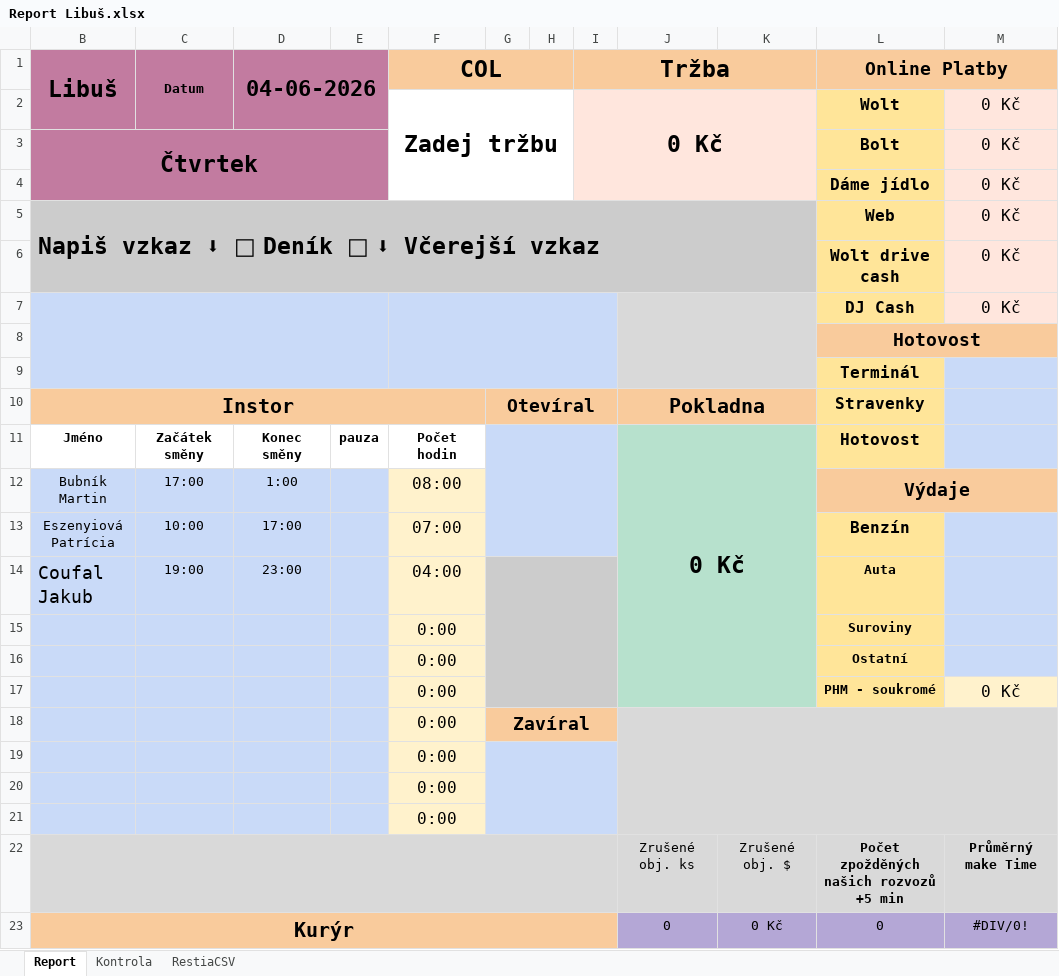
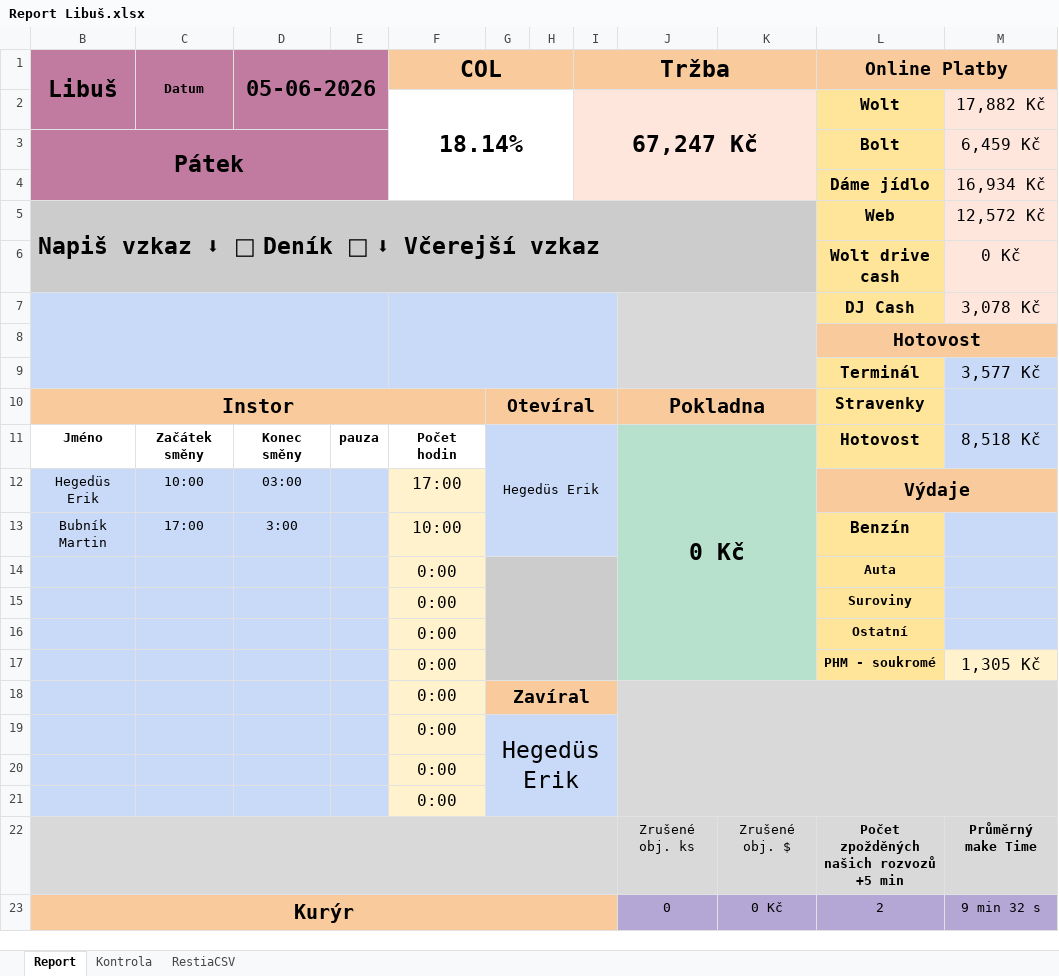
Before and after one commit to StandaSt/comeback-free, an Excel workbook: google_data/Pobočky/Libuš/Report Libuš.xlsx, sheet Report, drawn as a sheet; only a part is shown; values as stored, in another font and other column widths than the file's, no borders; charts and pictures and conditional formats not drawn; removed rows and columns are numbered as before the commit, all else as after; the diff covers the shown part only; the diff names each change by its address in the sheet, - before the commit and + after, or states it on an @@ line.

```diff
--- a/google_data/Pobočky/Libuš/Report Libuš.xlsx (sheet Report)
+++ b/google_data/Pobočky/Libuš/Report Libuš.xlsx (sheet Report)
-D1: 04-06-2026
+D1: 05-06-2026
-row 2:  |  |  |  | Zadej tržbu |  |  | 0 Kč |  |  | Wolt | 0 Kč
-row 3: Čtvrtek |  |  |  |  |  |  |  |  |  | Bolt | 0 Kč
+row 2:  |  |  |  | 18.14% |  |  | 67,247 Kč |  |  | Wolt | 17,882 Kč
+row 3: Pátek |  |  |  |  |  |  |  |  |  | Bolt | 6,459 Kč
-M4: 0 Kč
+M4: 16,934 Kč
-M5: 0 Kč
+M5: 12,572 Kč
-M7: 0 Kč
+M7: 3,078 Kč
-M9: (empty)
+M9: 3,577 Kč
-G11: (empty)
+G11: Hegedüs Erik
-M11: (empty)
+M11: 8,518 Kč
+row 12: Hegedüs Erik | 10:00 | 03:00 |  | 17:00 |  |  |  |  |  | Výdaje
-D13 (05-06-2026): 1:00
+D13 (05-06-2026): 3:00
-F13 (COL): 08:00
+F13 (COL): 10:00
-L13 (Online Platby): Výdaje
+L13 (Online Platby): Benzín
-L13 fill: #F9CB9C
+L13 fill: #FFE599, text size: smaller
-L12:M12 merged
-M13 fill: none
+M13 fill: #C9DAF8
-row 13: Eszenyiová Patrícia | 10:00 | 17:00 |  | 07:00 |  |  |  |  |  | Benzín
-row 14: Coufal Jakub | 19:00 | 23:00 |  | 04:00 |  |  |  |  |  | Auta
+row 14:  |  |  |  | 0:00 |  |  |  |  |  | Auta
-M17: 0 Kč
+M17: 1,305 Kč
-G19: (empty)
+G19: Hegedüs Erik
-L23 (Online Platby): 0
+L23 (Online Platby): 2
-M23: #DIV/0!
+M23: 9 min 32 s
```
Also changed, not shown: 2 added rows, 2 removed rows, 10 edited cells, cell formats and merged cells elsewhere in this sheet, sheet RestiaCSV, formulas that keep their value, hidden cells, google_data/Pobočky/Bolevec/Bolevec.xlsx, google_data/Pobočky/Bolevec/Data.Restia Bolevec 2026.xlsx, 48 other files.
